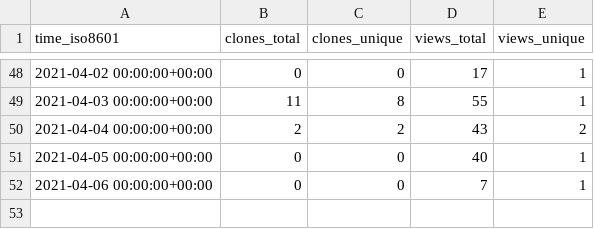
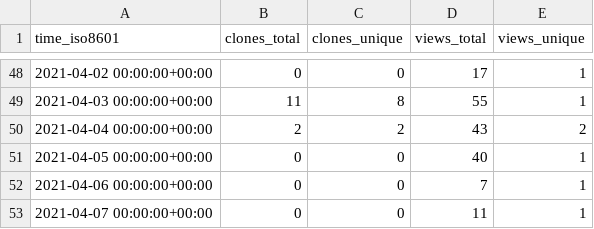
Before and after one commit to hseera/hseera, a CSV file: hseera/python-utilities/ghrs-data/views_clones_aggregate.csv, drawn as a sheet; only a part is shown, gaps mark what is left out.

```diff
--- a/hseera/python-utilities/ghrs-data/views_clones_aggregate.csv
+++ b/hseera/python-utilities/ghrs-data/views_clones_aggregate.csv
@@ -52 +52,2 @@ time_iso8601,clones_total,clones_unique,views_total,views_unique
 2021-04-06 00:00:00+00:00,0,0,7,1
+2021-04-07 00:00:00+00:00,0,0,11,1
```
Also changed, not shown: 1 other file.
